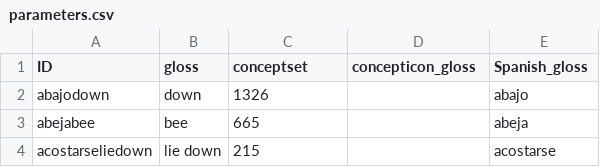
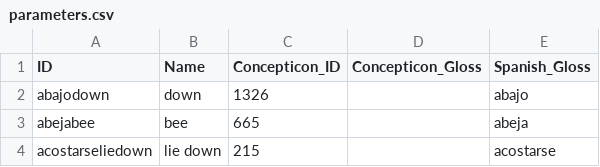
Before and after one commit to lexibank/hubercolumbian, a CSV file: cldf/parameters.csv, drawn as a sheet; only a part is shown.

```diff
--- a/cldf/parameters.csv
+++ b/cldf/parameters.csv
@@ -1,2 +1,2 @@
-ID,gloss,conceptset,concepticon_gloss,Spanish_gloss
+ID,Name,Concepticon_ID,Concepticon_Gloss,Spanish_Gloss
 abajodown,down,1326,,abajo
```
Also changed, not shown: cldf/languages.csv, 3 other files.
